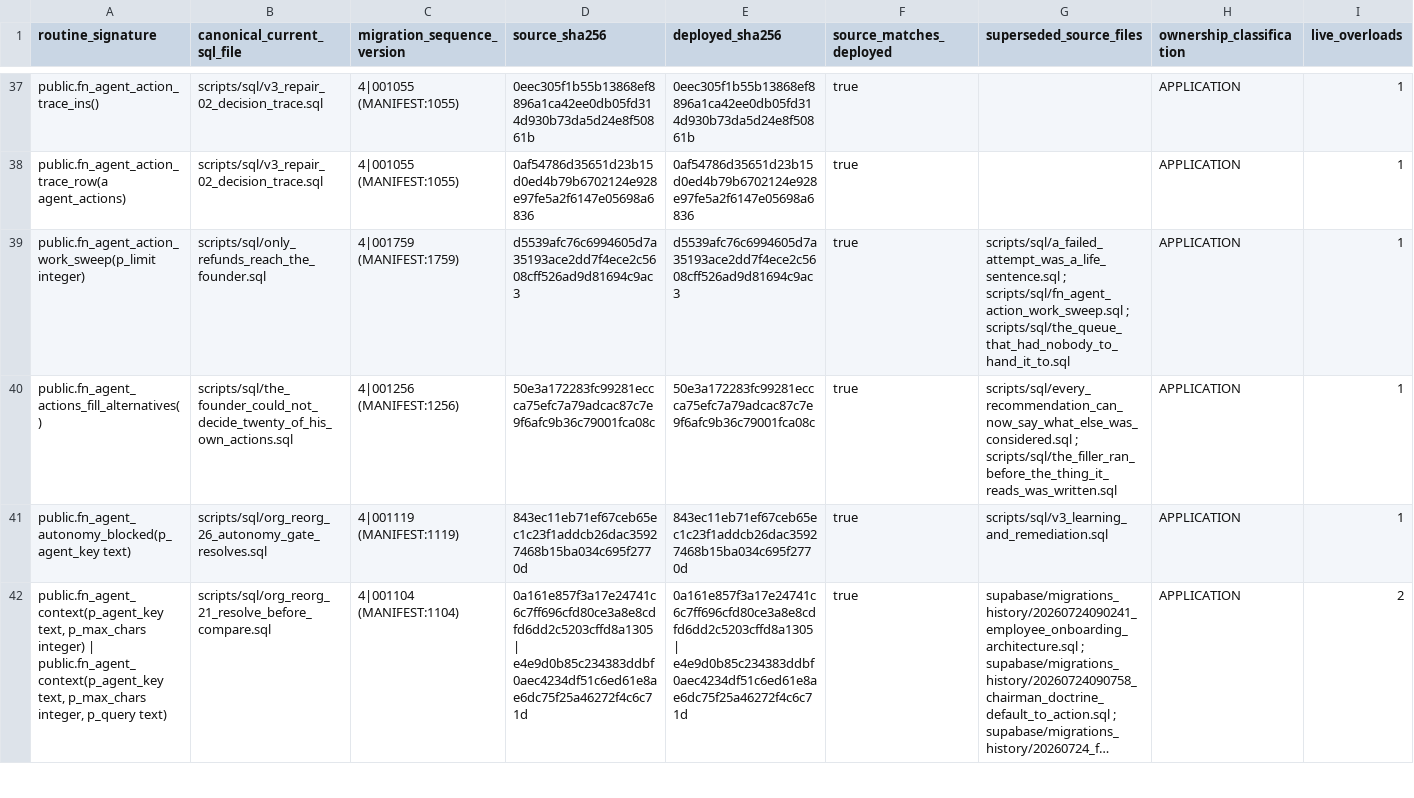
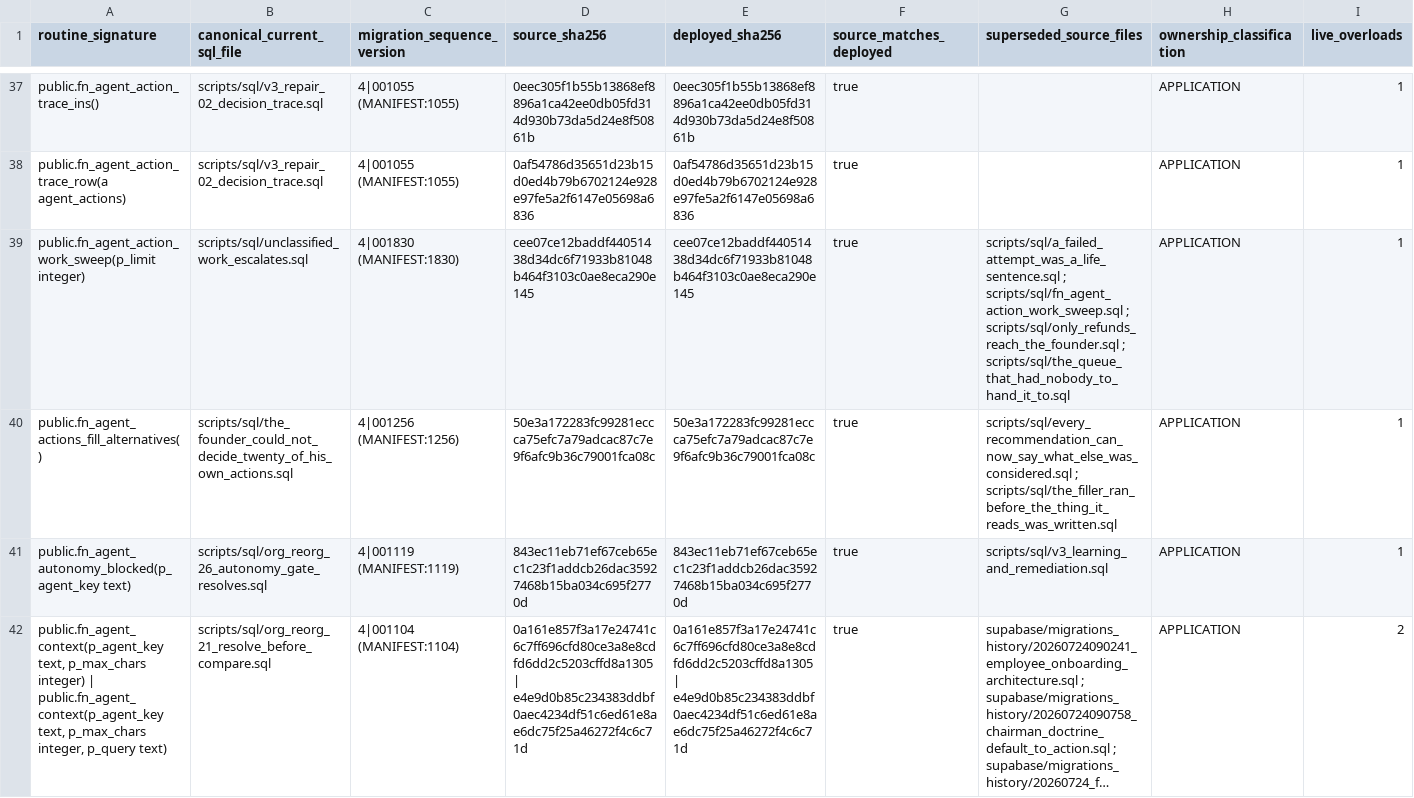
Before and after one commit to ahmadmhdnabilalzain-bot/quotesdone, a CSV file: docs/phase-c-final-kernel/CANONICAL_ROUTINE_MANIFEST.csv, drawn as a sheet; only a part is shown, gaps mark what is left out; long unchanged cells end in ….

```diff
--- a/docs/phase-c-final-kernel/CANONICAL_ROUTINE_MANIFEST.csv
+++ b/docs/phase-c-final-kernel/CANONICAL_ROUTINE_MANIFEST.csv
@@ -38,3 +38,3 @@ public.fn_agent_action_trace_ins(),scripts/sql/v3_repair_02_decision_trace.sql,4
 public.fn_agent_action_trace_row(a agent_actions),scripts/sql/v3_repair_02_decision_trace.sql,4|001055 (MANIFEST:1055),0af54786d35651d23b15d0ed4b79b6702124e928e97fe5a2f6147e05698a6836,0af54786d35651d23b15d0ed4b79b6702124e928e97fe5a2f6147e05698a6836,true,,APPLICATION,1
-public.fn_agent_action_work_sweep(p_limit integer),scripts/sql/only_refunds_reach_the_founder.sql,4|001759 (MANIFEST:1759),d5539afc76c6994605d7a35193ace2dd7f4ece2c5608cff526ad9d81694c9ac3,d5539afc76c6994605d7a35193ace2dd7f4ece2c5608cff526ad9d81694c9ac3,true,scripts/sql/a_failed_attempt_was_a_life_sentence.sql ; scripts/sql/fn_agent_action_work_sweep.sql ; scripts/sql/the_queue_that_had_nobody_to_hand_it_to.sql,APPLICATION,1
+public.fn_agent_action_work_sweep(p_limit integer),scripts/sql/unclassified_work_escalates.sql,4|001830 (MANIFEST:1830),cee07ce12baddf44051438d34dc6f71933b81048b464f3103c0ae8eca290e145,cee07ce12baddf44051438d34dc6f71933b81048b464f3103c0ae8eca290e145,true,scripts/sql/a_failed_attempt_was_a_life_sentence.sql ; scripts/sql/fn_agent_action_work_sweep.sql ; scripts/sql/only_refunds_reach_the_founder.sql ; scripts/sql/the_queue_that_had_nobody_to_hand_it_to.sql,APPLICATION,1
 public.fn_agent_actions_fill_alternatives(),scripts/sql/the_founder_could_not_decide_twenty_of_his_own_actions.sql,4|001256 (MANIFEST:1256),50e3a172283fc99281eccca75efc7a79adcac87c7e9f6afc9b36c79001fca08c,50e3a172283fc99281eccca75efc7a79adcac87c7e9f6afc9b36c79001fca08c,true,scripts/sql/every_recommendation_can_now_say_what_else_was_considered.sql ; scripts/sql/the_filler_ran_before_the_thing_it_reads_was_written.sql,APPLICATION,1
```
Also changed, not shown: 4 other files.
